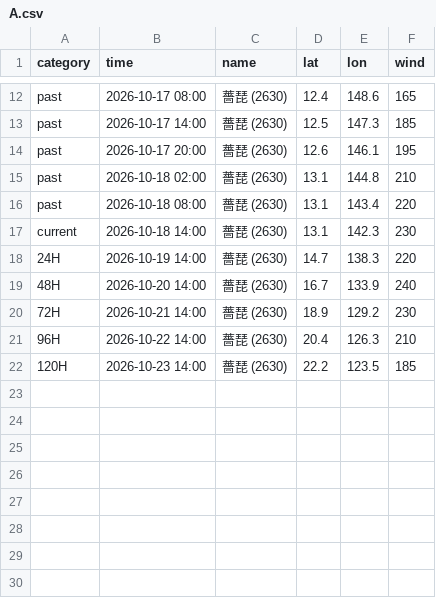
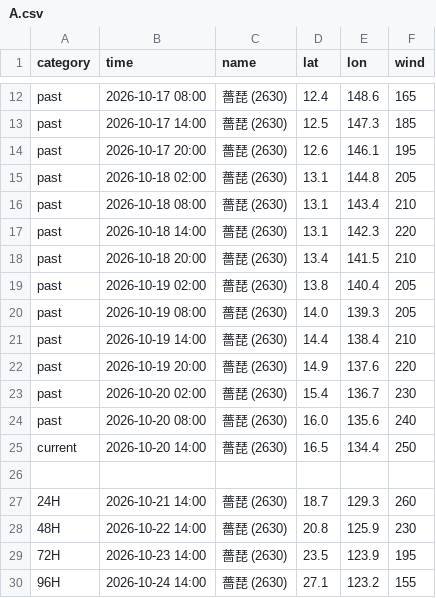
Before and after one commit to macaosso/MSSO, a CSV file: TCdata/A.csv, drawn as a sheet; only a part is shown, gaps mark what is left out; the diff covers the shown part only.

Commit message:
更新 A.csv

```diff
--- a/TCdata/A.csv
+++ b/TCdata/A.csv
@@ -14,9 +14,17 @@ past,2026-10-17 14:00,薔琵 (2630),12.5,147.3,185
 past,2026-10-17 20:00,薔琵 (2630),12.6,146.1,195
-past,2026-10-18 02:00,薔琵 (2630),13.1,144.8,210
-past,2026-10-18 08:00,薔琵 (2630),13.1,143.4,220
-current,2026-10-18 14:00,薔琵 (2630),13.1,142.3,230
-24H,2026-10-19 14:00,薔琵 (2630),14.7,138.3,220
-48H,2026-10-20 14:00,薔琵 (2630),16.7,133.9,240
-72H,2026-10-21 14:00,薔琵 (2630),18.9,129.2,230
-96H,2026-10-22 14:00,薔琵 (2630),20.4,126.3,210
-120H,2026-10-23 14:00,薔琵 (2630),22.2,123.5,185
+past,2026-10-18 02:00,薔琵 (2630),13.1,144.8,205
+past,2026-10-18 08:00,薔琵 (2630),13.1,143.4,210
+past,2026-10-18 14:00,薔琵 (2630),13.1,142.3,220
+past,2026-10-18 20:00,薔琵 (2630),13.4,141.5,210
+past,2026-10-19 02:00,薔琵 (2630),13.8,140.4,205
+past,2026-10-19 08:00,薔琵 (2630),14.0,139.3,205
+past,2026-10-19 14:00,薔琵 (2630),14.4,138.4,210
+past,2026-10-19 20:00,薔琵 (2630),14.9,137.6,220
+past,2026-10-20 02:00,薔琵 (2630),15.4,136.7,230
+past,2026-10-20 08:00,薔琵 (2630),16.0,135.6,240
+current,2026-10-20 14:00,薔琵 (2630),16.5,134.4,250
+
+24H,2026-10-21 14:00,薔琵 (2630),18.7,129.3,260
+48H,2026-10-22 14:00,薔琵 (2630),20.8,125.9,230
+72H,2026-10-23 14:00,薔琵 (2630),23.5,123.9,195
+96H,2026-10-24 14:00,薔琵 (2630),27.1,123.2,155
```
Also changed, not shown: 1 added row elsewhere in this file.
